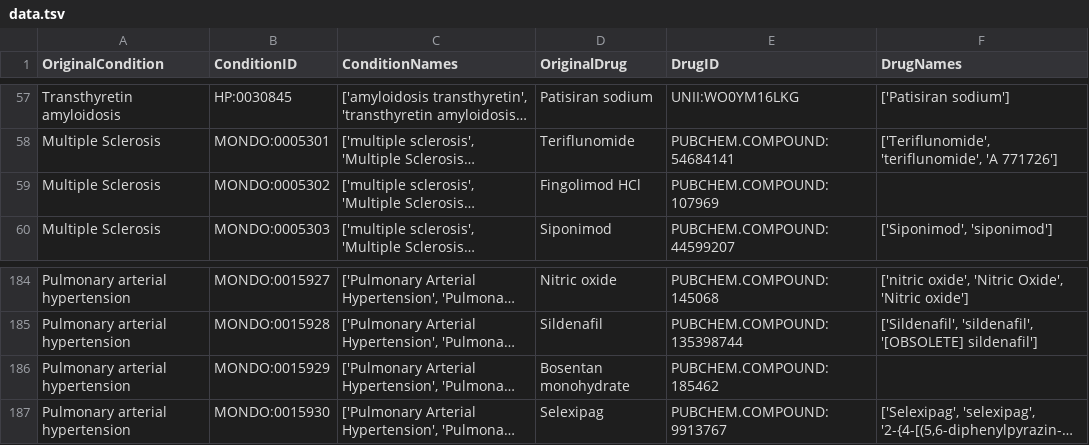
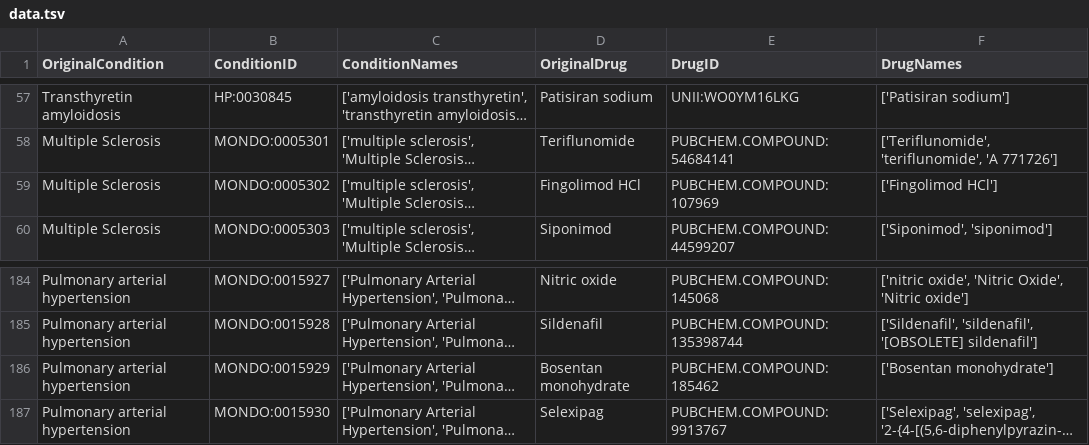
Before and after one commit to TranslatorSRI/Benchmarks, a TSV file: config/OrphanetJournalRareDiseases/data.tsv, drawn as a sheet; only a part is shown, gaps mark what is left out; long unchanged cells end in …; the diff names each change by its address in the sheet, - before the commit and + after, or states it on an @@ line.

Commit message:
Add files via upload

```diff
--- a/config/OrphanetJournalRareDiseases/data.tsv
+++ b/config/OrphanetJournalRareDiseases/data.tsv
-F59 (DrugNames): (empty)
+F59 (DrugNames): ['Fingolimod HCl']
-F186 (DrugNames): (empty)
+F186 (DrugNames): ['Bosentan monohydrate']
```
